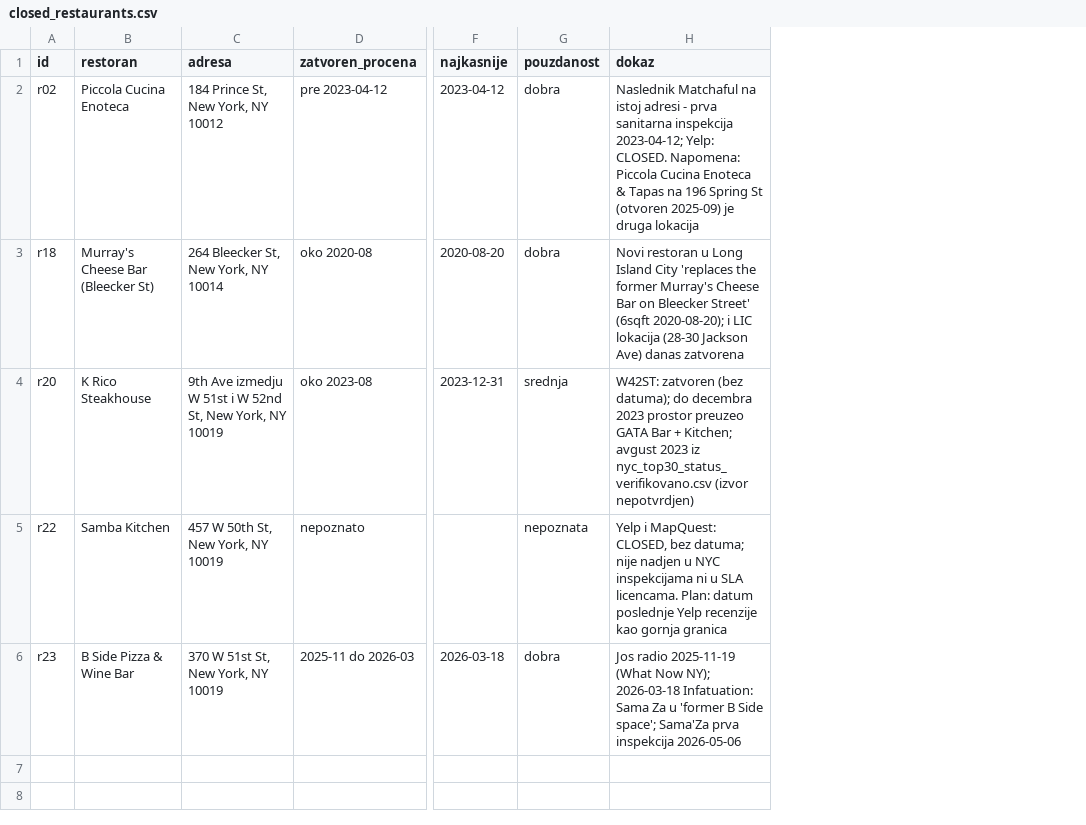
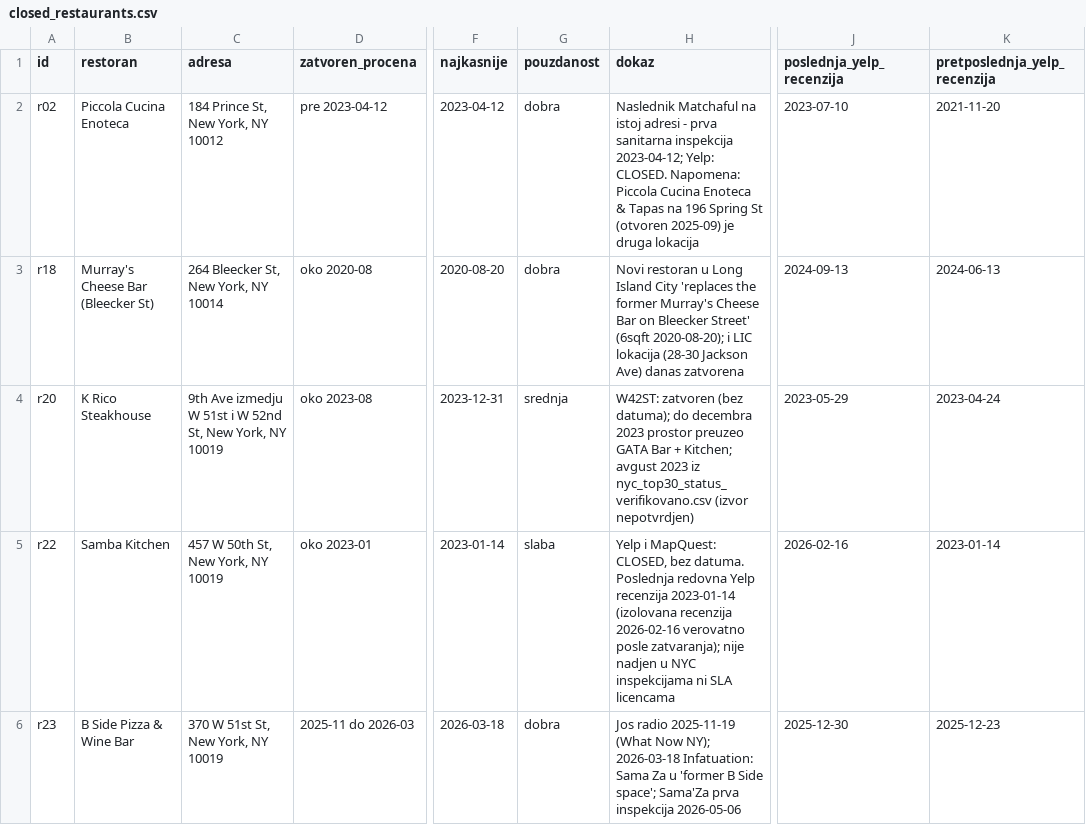
Before and after one commit to Du1eks/yelp-restaurants-ranking, a CSV file: data/closed_restaurants.csv, drawn as a sheet; only a part is shown, gaps mark what is left out; the diff names each change by its address in the sheet, - before the commit and + after, or states it on an @@ line.

Commit message:
Add closed restaurants table and TripAdvisor IDs

```diff
--- a/data/closed_restaurants.csv
+++ b/data/closed_restaurants.csv
+column J (poslednja_yelp_recenzija), rows 2-6: 2023-07-10 | 2024-09-13 | 2023-05-29 | 2026-02-16 | 2025-12-30
+column K (pretposlednja_yelp_recenzija), rows 2-6: 2021-11-20 | 2024-06-13 | 2023-04-24 | 2023-01-14 | 2025-12-23
-D5 (zatvoren_procena): nepoznato
+D5 (zatvoren_procena): oko 2023-01
-F5 (najkasnije): (empty)
+F5 (najkasnije): 2023-01-14
-G5 (pouzdanost): nepoznata
+G5 (pouzdanost): slaba
-H5 (dokaz): …CLOSED, bez datuma; nije nadjen u NYC inspekcijama ni u SLA licencama. Plan: datum poslednje Yelp recenzije kao gornja granica
+H5 (dokaz): …CLOSED, bez datuma. Poslednja redovna Yelp recenzija 2023-01-14 (izolovana recenzija 2026-02-16 verovatno posle zatvaranja); nije nadjen u NYC inspekcijama ni SLA licencama
```
